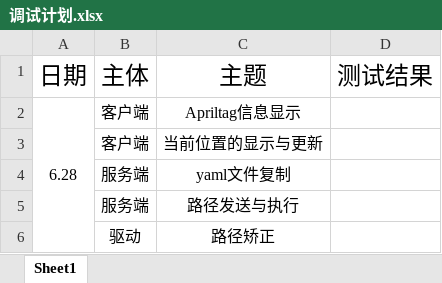
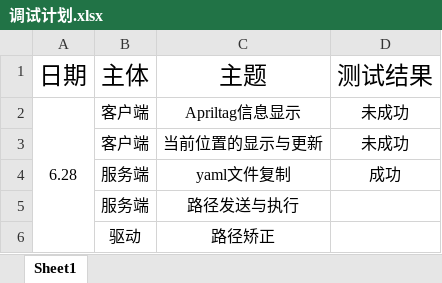
Before and after one commit to Jf-JIN/Jetbot_seminar, an Excel workbook: 调试计划.xlsx, sheet Sheet1, drawn as a sheet; values as stored, in another font and other column widths than the file's, no borders; the diff names each change by its address in the sheet, - before the commit and + after, or states it on an @@ line.

Commit message:
Update 调试计划.xlsx

```diff
--- a/调试计划.xlsx (sheet Sheet1)
+++ b/调试计划.xlsx (sheet Sheet1)
-D2:D3 (测试结果): (empty)
+D2:D3 (测试结果): 未成功
-D4 (测试结果): (empty)
+D4 (测试结果): 成功
```
